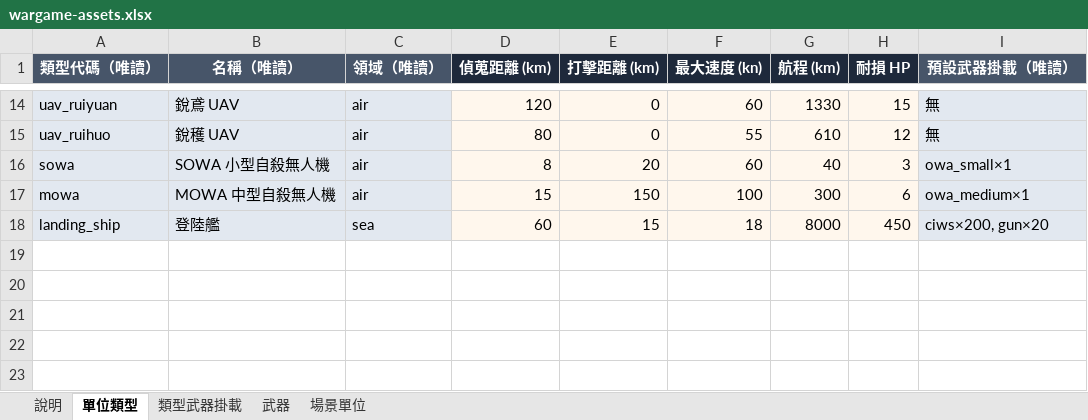
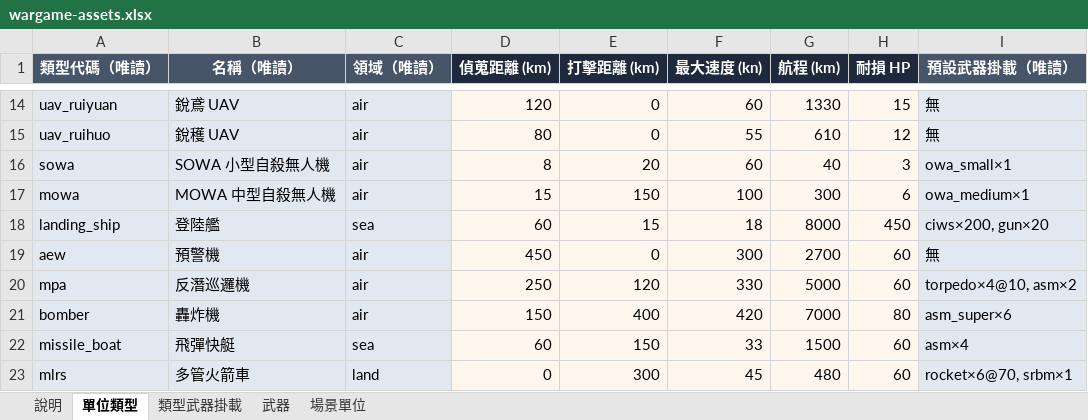
Before and after one commit to s0914712/WarGame, an Excel workbook: wargame-assets.xlsx, sheet 單位類型, drawn as a sheet; only a part is shown, gaps mark what is left out; values as stored, in another font and other column widths than the file's, no borders; the diff names each change by its address in the sheet, - before the commit and + after, or states it on an @@ line.

```diff
--- a/wargame-assets.xlsx (sheet 單位類型)
+++ b/wargame-assets.xlsx (sheet 單位類型)
+row 19: aew | 預警機 | air | 450 | 0 | 300 | 2700 | 60 | 無
+row 20: mpa | 反潛巡邏機 | air | 250 | 120 | 330 | 5000 | 60 | torpedo×4@10, asm×2
+row 21: bomber | 轟炸機 | air | 150 | 400 | 420 | 7000 | 80 | asm_super×6
+row 22: missile_boat | 飛彈快艇 | sea | 60 | 150 | 33 | 1500 | 60 | asm×4
+row 23: mlrs | 多管火箭車 | land | 0 | 300 | 45 | 480 | 60 | rocket×6@70, srbm×1
```
Also changed, not shown: sheet 場景單位, sheet 類型武器掛載, sheet 武器, sheet 說明, 17 other files.
